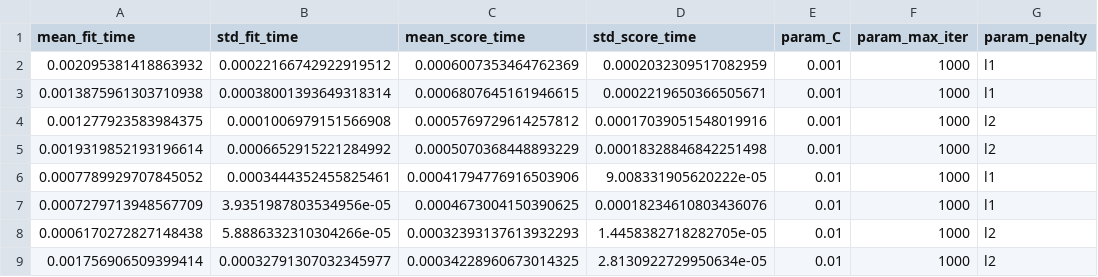
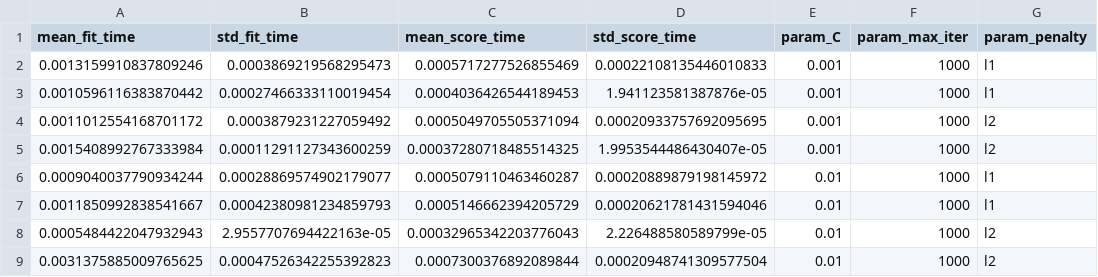
Before and after one commit to mahandev/machine-learning-proj, a CSV file: outputs/gridsearch/ckd_logistic_regression_gridsearch.csv, drawn as a sheet; only a part is shown; the diff covers the shown part only; the diff names each change by its address in the sheet, - before the commit and + after, or states it on an @@ line.

```diff
--- a/outputs/gridsearch/ckd_logistic_regression_gridsearch.csv
+++ b/outputs/gridsearch/ckd_logistic_regression_gridsearch.csv
-A2 (mean_fit_time): 0.002095381418863932
+A2 (mean_fit_time): 0.0013159910837809246
-B2 (std_fit_time): 0.00022166742922919512
+B2 (std_fit_time): 0.0003869219568295473
-C2 (mean_score_time): 0.0006007353464762369
+C2 (mean_score_time): 0.0005717277526855469
-D2 (std_score_time): 0.0002032309517082959
+D2 (std_score_time): 0.00022108135446010833
-A3 (mean_fit_time): 0.0013875961303710938
+A3 (mean_fit_time): 0.0010596116383870442
-B3 (std_fit_time): 0.00038001393649318314
+B3 (std_fit_time): 0.00027466333110019454
-C3 (mean_score_time): 0.0006807645161946615
+C3 (mean_score_time): 0.0004036426544189453
-D3 (std_score_time): 0.0002219650366505671
+D3 (std_score_time): 1.941123581387876e-05
-A4 (mean_fit_time): 0.001277923583984375
+A4 (mean_fit_time): 0.0011012554168701172
-B4 (std_fit_time): 0.0001006979151566908
+B4 (std_fit_time): 0.0003879231227059492
-C4 (mean_score_time): 0.0005769729614257812
+C4 (mean_score_time): 0.0005049705505371094
-D4 (std_score_time): 0.00017039051548019916
+D4 (std_score_time): 0.00020933757692095695
-A5 (mean_fit_time): 0.0019319852193196614
+A5 (mean_fit_time): 0.0015408992767333984
-B5 (std_fit_time): 0.0006652915221284992
+B5 (std_fit_time): 0.00011291127343600259
-C5 (mean_score_time): 0.0005070368448893229
+C5 (mean_score_time): 0.00037280718485514325
-D5 (std_score_time): 0.00018328846842251498
+D5 (std_score_time): 1.9953544486430407e-05
-A6 (mean_fit_time): 0.0007789929707845052
+A6 (mean_fit_time): 0.0009040037790934244
-B6 (std_fit_time): 0.0003444352455825461
+B6 (std_fit_time): 0.00028869574902179077
-C6 (mean_score_time): 0.00041794776916503906
+C6 (mean_score_time): 0.0005079110463460287
-D6 (std_score_time): 9.008331905620222e-05
+D6 (std_score_time): 0.00020889879198145972
-A7 (mean_fit_time): 0.0007279713948567709
+A7 (mean_fit_time): 0.0011850992838541667
-B7 (std_fit_time): 3.9351987803534956e-05
+B7 (std_fit_time): 0.00042380981234859793
-C7 (mean_score_time): 0.0004673004150390625
+C7 (mean_score_time): 0.0005146662394205729
-D7 (std_score_time): 0.00018234610803436076
+D7 (std_score_time): 0.00020621781431594046
-A8 (mean_fit_time): 0.0006170272827148438
+A8 (mean_fit_time): 0.0005484422047932943
-B8 (std_fit_time): 5.8886332310304266e-05
+B8 (std_fit_time): 2.9557707694422163e-05
-C8 (mean_score_time): 0.00032393137613932293
+C8 (mean_score_time): 0.00032965342203776043
-D8 (std_score_time): 1.4458382718282705e-05
+D8 (std_score_time): 2.226488580589799e-05
-A9 (mean_fit_time): 0.001756906509399414
+A9 (mean_fit_time): 0.0031375885009765625
-B9 (std_fit_time): 0.00032791307032345977
+B9 (std_fit_time): 0.00047526342255392823
-C9 (mean_score_time): 0.00034228960673014325
+C9 (mean_score_time): 0.0007300376892089844
-D9 (std_score_time): 2.8130922729950634e-05
+D9 (std_score_time): 0.00020948741309577504
```
Also changed, not shown: 64 edited cells elsewhere in this file, outputs/gridsearch/ckd_decision_tree_gridsearch.csv, outputs/gridsearch/ckd_knn_gridsearch.csv, 28 other files.
